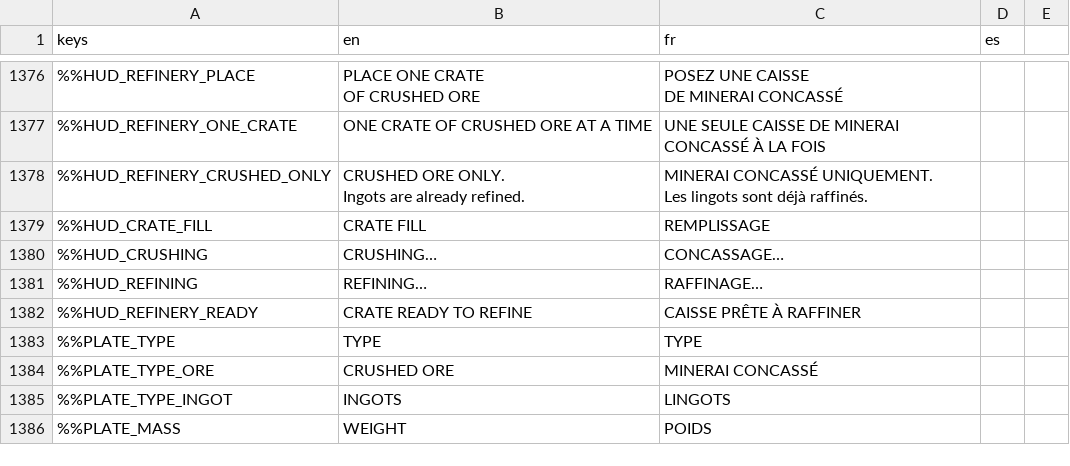
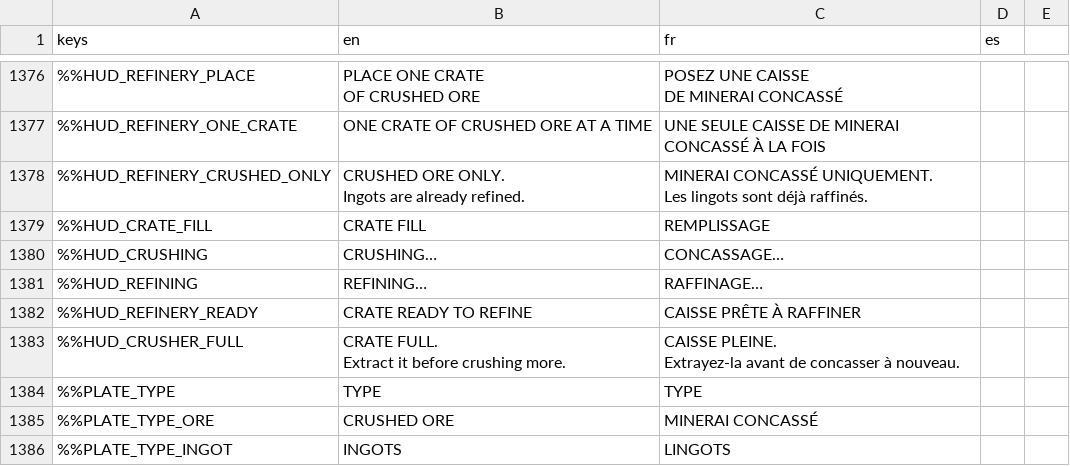
Before and after one commit to DyingStar-game/DyingStar, a CSV file: tools/localization/localisation.csv, drawn as a sheet; only a part is shown, gaps mark what is left out; the shorter side is filled out with more unchanged rows; ↵ is a line break in a cell; the diff names each change by its address in the sheet, - before the commit and + after, or states it on an @@ line.

Commit message:
feat(mining): a full crusher stops its belt until the crate is extracted; 5 s per crate
At 100 % the crusher kept taking rock and banking it past one crate. A machine
that holds all it can now goes "full": no more collection, the screen says to
extract, and EXTRACT is taken from full or a refused belt. The fill shown is the
mineral the next EXTRACT packs. Crushing and refining take 5 s instead of 10.

```diff
--- a/tools/localization/localisation.csv
+++ b/tools/localization/localisation.csv
+row 1383: %%HUD_CRUSHER_FULL | CRATE FULL. ↵ Extract it before crushing more. | CAISSE PLEINE. ↵ Extrayez-la avant de concasser à nouveau.
```
Also changed, not shown: 2 other files.
